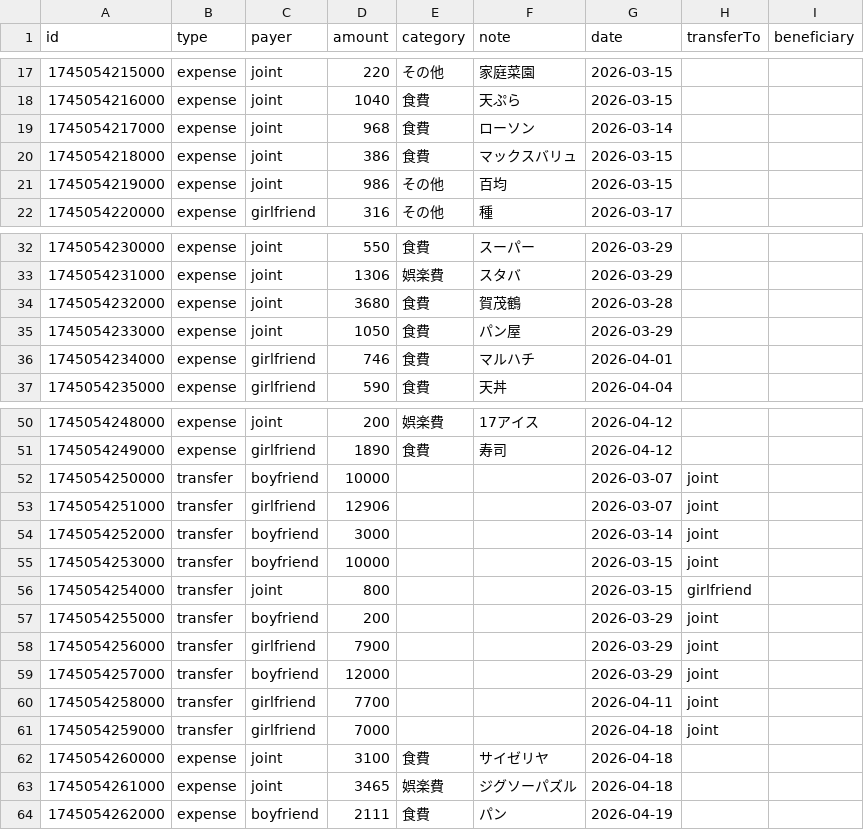
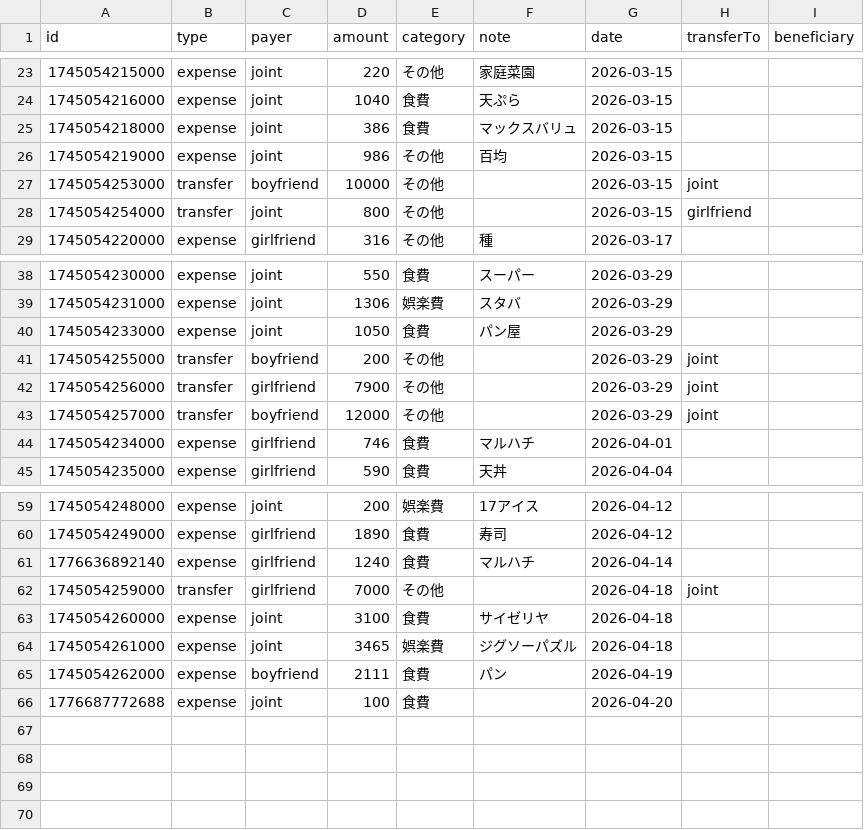
Before and after one commit to ririka02042000-collab/couple_kakeibo, a CSV file: kakeibo-history-2026.csv, drawn as a sheet; only a part is shown, gaps mark what is left out; the diff covers the shown part only.

Commit message:
update kakeibo-history-2026.csv

```diff
--- a/kakeibo-history-2026.csv
+++ b/kakeibo-history-2026.csv
@@ -19 +24,0 @@
-1745054217000,expense,joint,968,食費,ローソン,2026-03-14,,
@@ -21,0 +27,2 @@
+1745054253000,transfer,boyfriend,10000,その他,"",2026-03-15,joint,
+1745054254000,transfer,joint,800,その他,"",2026-03-15,girlfriend,
@@ -34 +39,0 @@
-1745054232000,expense,joint,3680,食費,賀茂鶴,2026-03-28,,
@@ -35,0 +41,3 @@
+1745054255000,transfer,boyfriend,200,その他,"",2026-03-29,joint,
+1745054256000,transfer,girlfriend,7900,その他,"",2026-03-29,joint,
+1745054257000,transfer,boyfriend,12000,その他,"",2026-03-29,joint,
@@ -52,10 +61,2 @@
-1745054250000,transfer,boyfriend,10000,,,2026-03-07,joint,
-1745054251000,transfer,girlfriend,12906,,,2026-03-07,joint,
-1745054252000,transfer,boyfriend,3000,,,2026-03-14,joint,
-1745054253000,transfer,boyfriend,10000,,,2026-03-15,joint,
-1745054254000,transfer,joint,800,,,2026-03-15,girlfriend,
-1745054255000,transfer,boyfriend,200,,,2026-03-29,joint,
-1745054256000,transfer,girlfriend,7900,,,2026-03-29,joint,
-1745054257000,transfer,boyfriend,12000,,,2026-03-29,joint,
-1745054258000,transfer,girlfriend,7700,,,2026-04-11,joint,
-1745054259000,transfer,girlfriend,7000,,,2026-04-18,joint,
+1776636892140,expense,girlfriend,1240,食費,"マルハチ",2026-04-14,,
+1745054259000,transfer,girlfriend,7000,その他,"",2026-04-18,joint,
@@ -64,0 +66 @@
+1776687772688,expense,joint,100,食費,"",2026-04-20,,
```
Also changed, not shown: 4 added rows and 3 moved rows elsewhere in this file.
